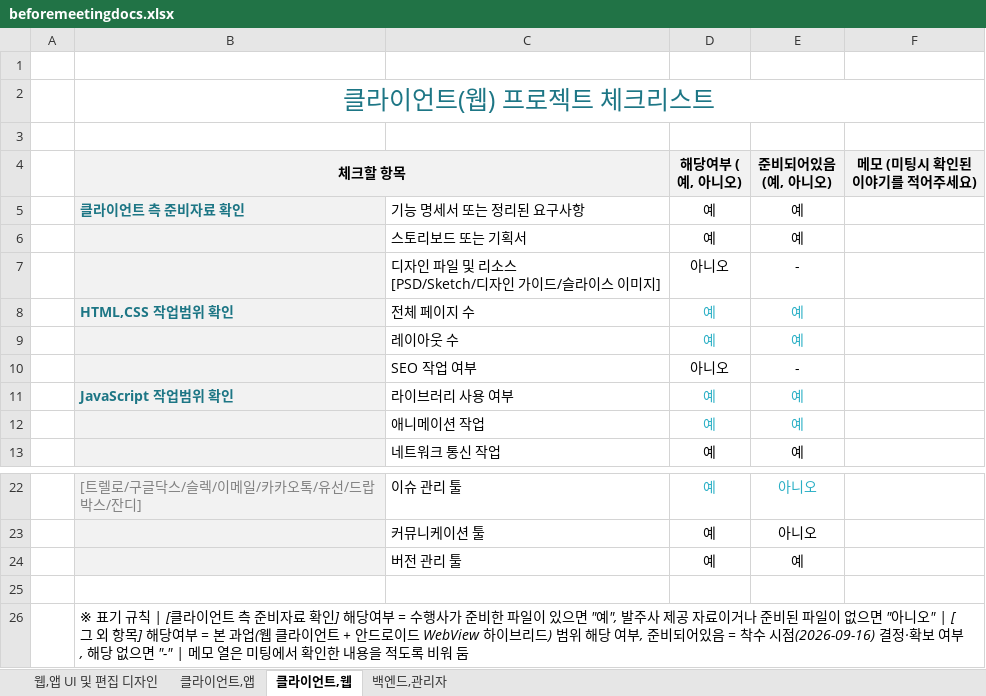
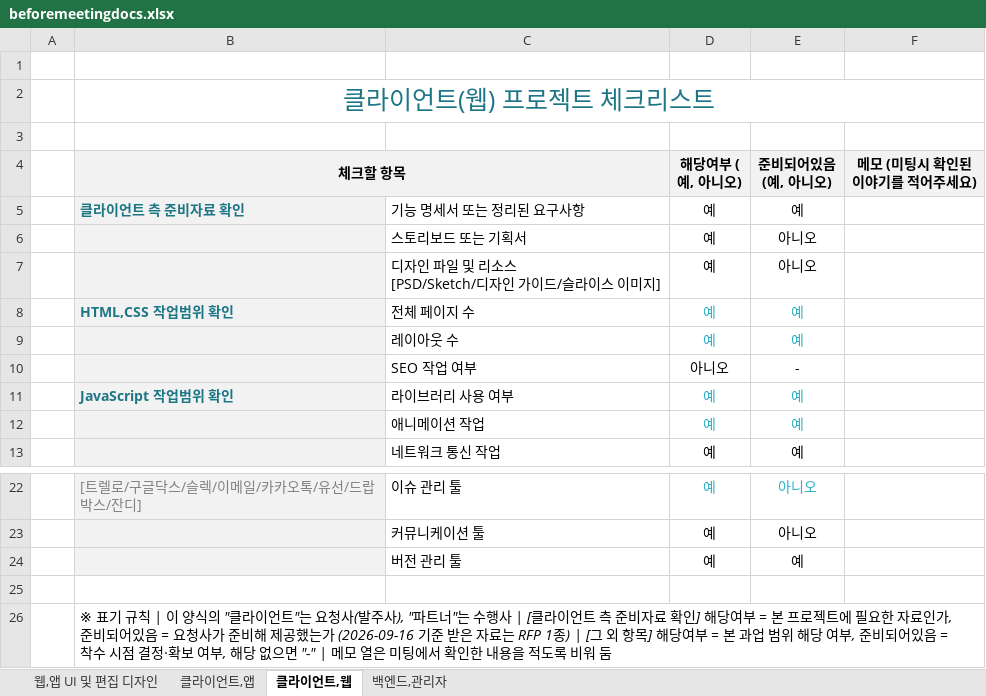
Before and after one commit to Elgrim-2025/glassfitting-poc, an Excel workbook: docs/beforemeetingdocs.xlsx, sheet 클라이언트,웹, drawn as a sheet; only a part is shown, gaps mark what is left out; values as stored, in another font and other column widths than the file's, no borders; the diff names each change by its address in the sheet, - before the commit and + after, or states it on an @@ line.

```diff
--- a/docs/beforemeetingdocs.xlsx (sheet 클라이언트,웹)
+++ b/docs/beforemeetingdocs.xlsx (sheet 클라이언트,웹)
-E6 (준비되어있음 (예, 아니오)): 예
+E6 (준비되어있음 (예, 아니오)): 아니오
-D7 (해당여부 (예, 아니오)): 아니오
+D7 (해당여부 (예, 아니오)): 예
-E7 (준비되어있음 (예, 아니오)): -
+E7 (준비되어있음 (예, 아니오)): 아니오
-B26 (체크할 항목): …규칙 | [클라이언트 측 준비자료 확인] 해당여부 = 수행사가 준비한 파일이 있으면 "예", 발주사 제공 자료이거나 준비된 파일이 없으면 "아니오" | [그 외 항목] 해당여부 = 본 과업(웹 클라이언트 + 안드로이드 WebView 하이브리드) 범위 해당 여부, 준비되어있음 = 착수 시점(2026-09-16) 결정·확…
+B26 (체크할 항목): …규칙 | 이 양식의 "클라이언트"는 요청사(발주사), "파트너"는 수행사 | [클라이언트 측 준비자료 확인] 해당여부 = 본 프로젝트에 필요한 자료인가, 준비되어있음 = 요청사가 준비해 제공했는가 (2026-09-16 기준 받은 자료는 RFP 1종) | [그 외 항목] 해당여부 = 본 과업 범위 해당 여부, 준비되어있음 = 착수 시점 결정·확…
```
Also changed, not shown: sheet 클라이언트,앱, sheet 웹,앱 UI 및 편집 디자인, sheet 백엔드,관리자.
